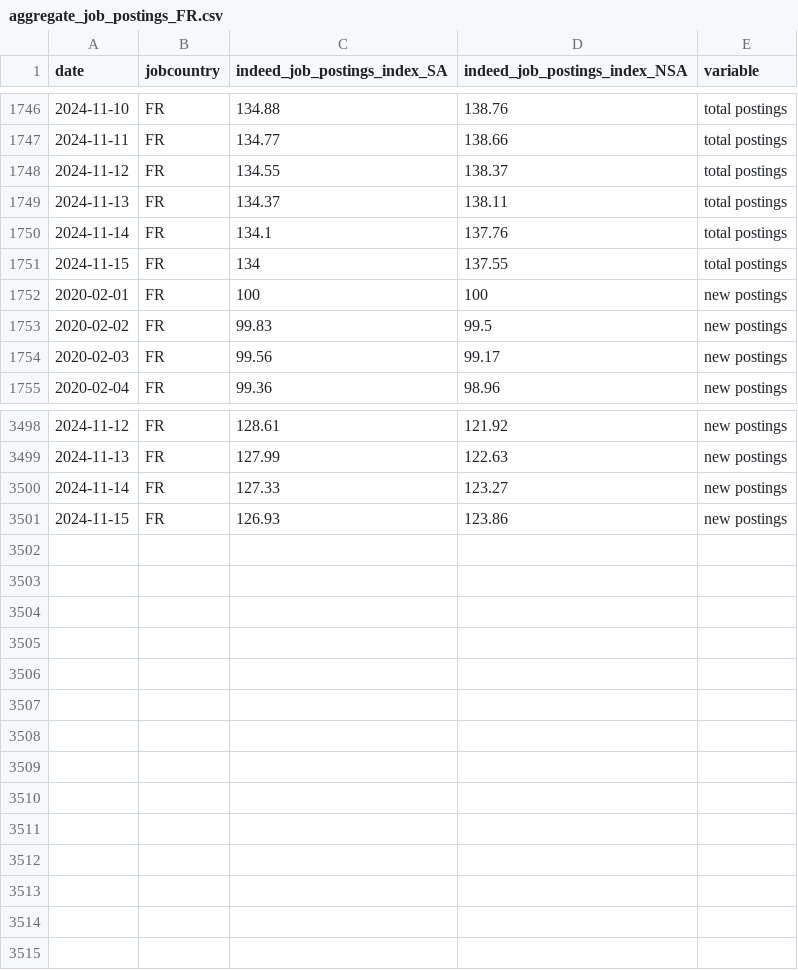
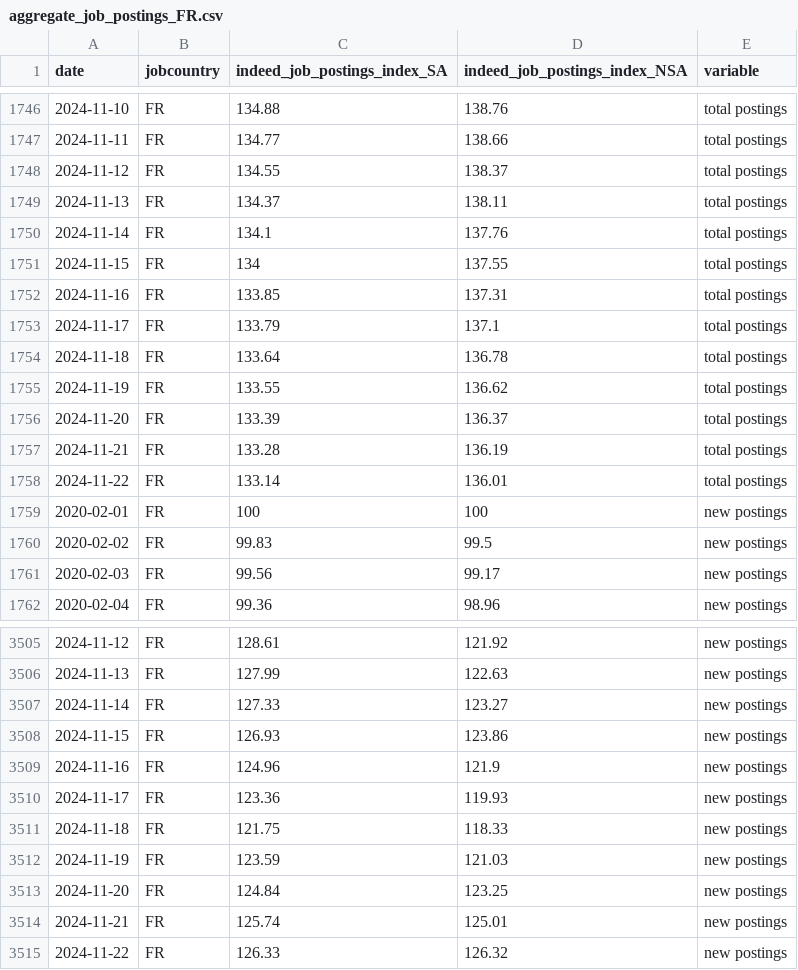
Before and after one commit to hiring-lab/job_postings_tracker, a CSV file: FR/aggregate_job_postings_FR.csv, drawn as a sheet; only a part is shown, gaps mark what is left out; the diff names each change by its address in the sheet, - before the commit and + after, or states it on an @@ line.

```diff
--- a/FR/aggregate_job_postings_FR.csv
+++ b/FR/aggregate_job_postings_FR.csv
+row 1752: 2024-11-16 | FR | 133.85 | 137.31 | total postings
+row 1753: 2024-11-17 | FR | 133.79 | 137.1 | total postings
+row 1754: 2024-11-18 | FR | 133.64 | 136.78 | total postings
+row 1755: 2024-11-19 | FR | 133.55 | 136.62 | total postings
+row 1756: 2024-11-20 | FR | 133.39 | 136.37 | total postings
+row 1757: 2024-11-21 | FR | 133.28 | 136.19 | total postings
+row 1758: 2024-11-22 | FR | 133.14 | 136.01 | total postings
+row 3509: 2024-11-16 | FR | 124.96 | 121.9 | new postings
+row 3510: 2024-11-17 | FR | 123.36 | 119.93 | new postings
+row 3511: 2024-11-18 | FR | 121.75 | 118.33 | new postings
+row 3512: 2024-11-19 | FR | 123.59 | 121.03 | new postings
+row 3513: 2024-11-20 | FR | 124.84 | 123.25 | new postings
+row 3514: 2024-11-21 | FR | 125.74 | 125.01 | new postings
+row 3515: 2024-11-22 | FR | 126.33 | 126.32 | new postings
```
Also changed, not shown: AU/aggregate_job_postings_AU.csv, CA/provincial_postings_ca.csv, 12 other files.
